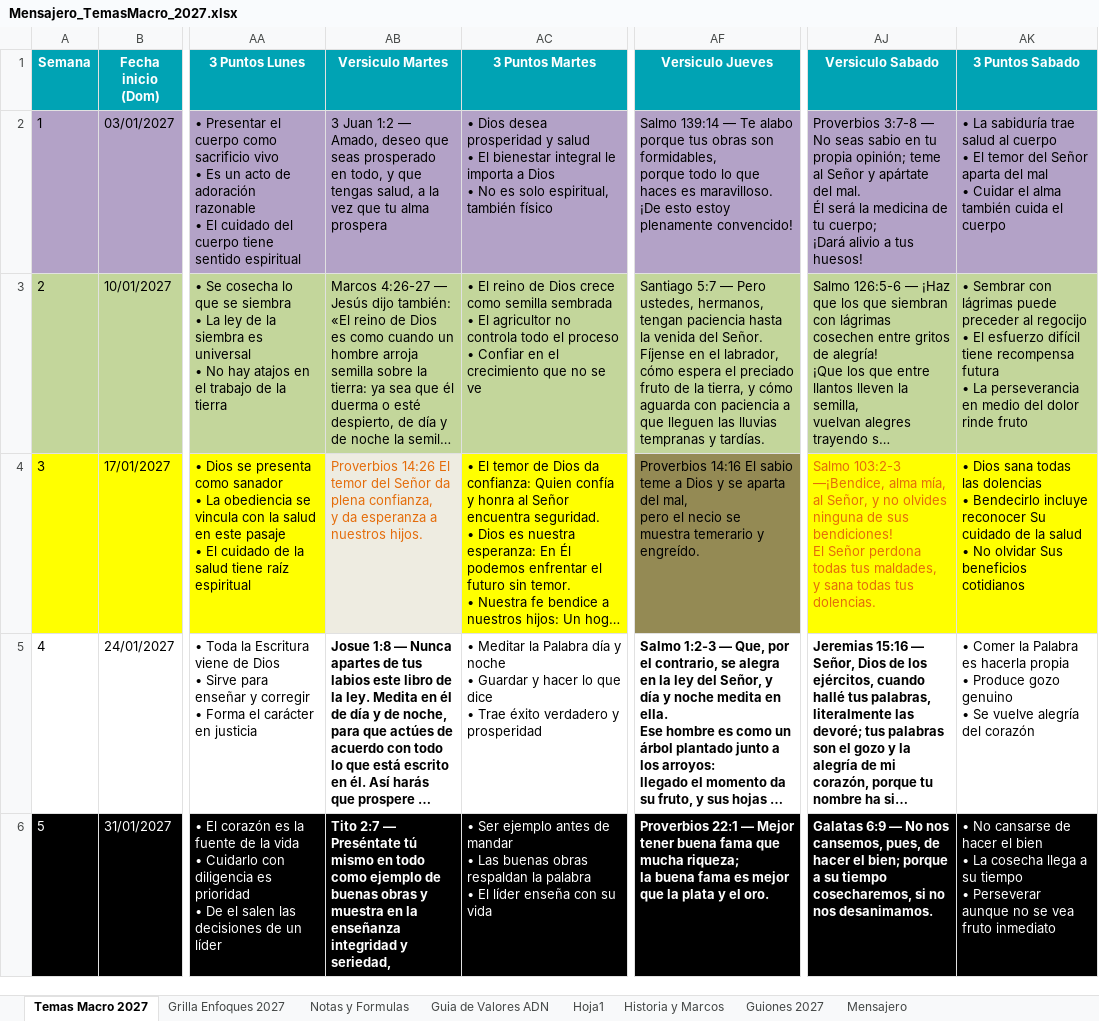
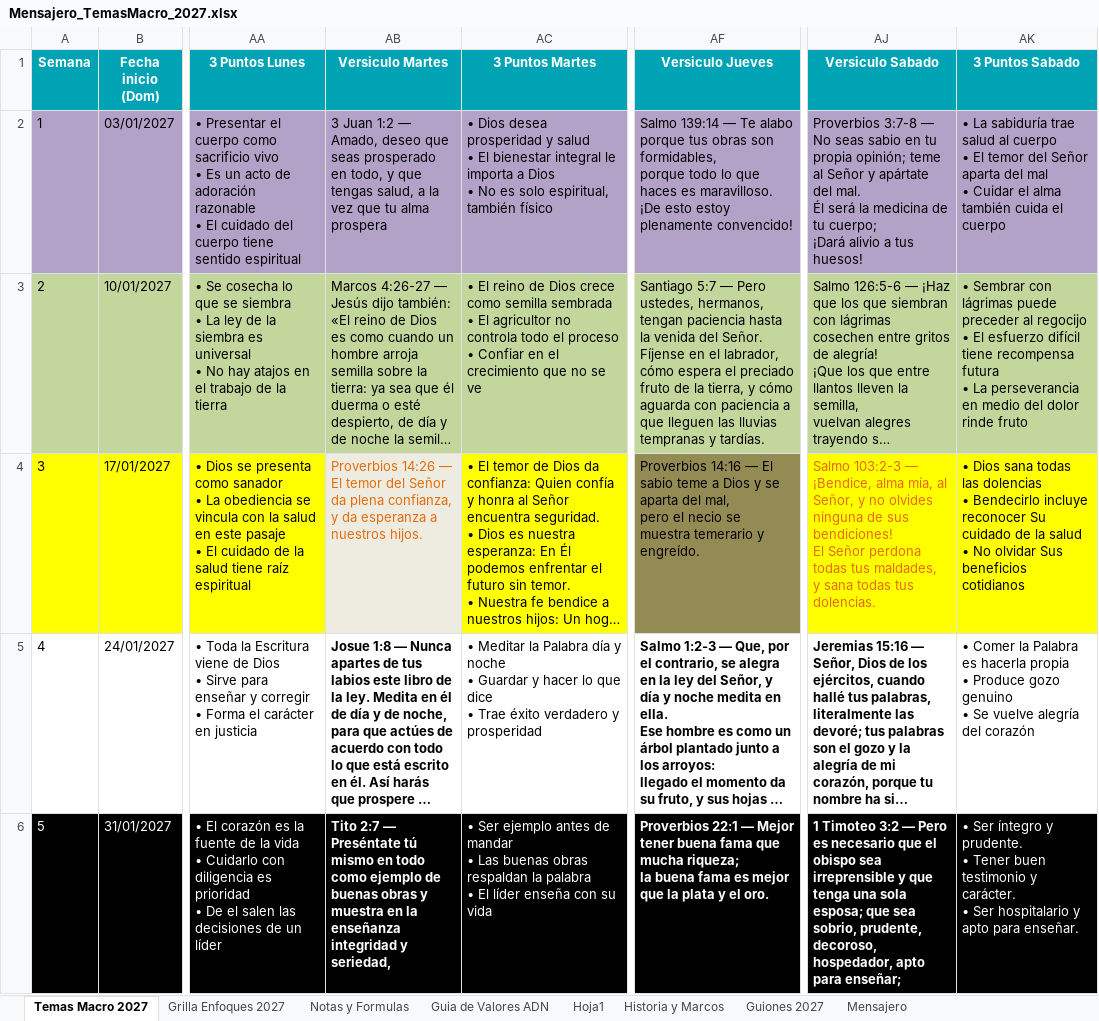
Before and after one commit to richarhrojas-ai/Sunset-app, an Excel workbook: mensajero/content/planillas/Mensajero_TemasMacro_2027.xlsx, sheet Temas Macro 2027, drawn as a sheet; only a part is shown, gaps mark what is left out; long unchanged cells end in …; values as stored, in another font and other column widths than the file's, no borders; ↵ is a line break in a cell; the diff covers the shown part only; the diff names each change by its address in the sheet, - before the commit and + after, or states it on an @@ line.

```diff
--- a/mensajero/content/planillas/Mensajero_TemasMacro_2027.xlsx (sheet Temas Macro 2027)
+++ b/mensajero/content/planillas/Mensajero_TemasMacro_2027.xlsx (sheet Temas Macro 2027)
-AB4 (Versiculo Martes): Proverbios 14:26 El temor…
+AB4 (Versiculo Martes): Proverbios 14:26 — El temor…
-AF4 (Versiculo Jueves): Proverbios 14:16 El sabio…
+AF4 (Versiculo Jueves): Proverbios 14:16 — El sabio…
-AJ4 (Versiculo Sabado): Salmo 103:2-3 —¡Bendice, alma mía,…
+AJ4 (Versiculo Sabado): Salmo 103:2-3 — ¡Bendice, alma mía,…
-AJ6 (Versiculo Sabado): Galatas 6:9 — No nos cansemos, pues, de hacer el bien; porque a su tiempo cosecharemos, si no nos desanimamos.
+AJ6 (Versiculo Sabado): 1 Timoteo 3:2 — Pero es necesario que el obispo sea irreprensible y que tenga una sola esposa; que sea sobrio, prudente, decoroso, hospedador, apto para enseñar;
-AK6 (3 Puntos Sabado): • No cansarse de hacer el bien ↵ • La cosecha llega a su tiempo ↵ • Perseverar aunque no se vea fruto inmediato
+AK6 (3 Puntos Sabado): • Ser íntegro y prudente. ↵ • Tener buen testimonio y carácter. ↵ • Ser hospitalario y apto para enseñar.
```
Also changed, not shown: 367 edited cells elsewhere in this sheet, 3 other files.
